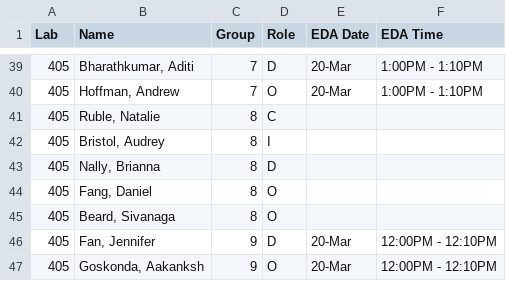
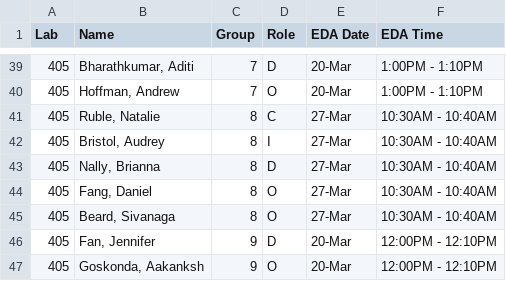
Before and after one commit to SuperMarioGiacomazzo/STOR320_WEBSITE, a CSV file: Group Assignments/STOR320.002 Group Assignments.csv, drawn as a sheet; only a part is shown, gaps mark what is left out.

```diff
--- a/Group Assignments/STOR320.002 Group Assignments.csv
+++ b/Group Assignments/STOR320.002 Group Assignments.csv
@@ -40,7 +40,7 @@ Lab,Name,Group,Role,EDA Date,EDA Time
 405,"Hoffman, Andrew",7,O,20-Mar,1:00PM - 1:10PM
-405,"Ruble, Natalie",8,C,,
-405,"Bristol, Audrey",8,I,,
-405,"Nally, Brianna",8,D,,
-405,"Fang, Daniel",8,O,,
-405,"Beard, Sivanaga",8,O,,
+405,"Ruble, Natalie",8,C,27-Mar,10:30AM - 10:40AM
+405,"Bristol, Audrey",8,I,27-Mar,10:30AM - 10:40AM
+405,"Nally, Brianna",8,D,27-Mar,10:30AM - 10:40AM
+405,"Fang, Daniel",8,O,27-Mar,10:30AM - 10:40AM
+405,"Beard, Sivanaga",8,O,27-Mar,10:30AM - 10:40AM
 405,"Fan, Jennifer",9,D,20-Mar,12:00PM - 12:10PM
```
Also changed, not shown: Group Assignments/STOR320.001 Group Assignments.csv, 5 other files.
